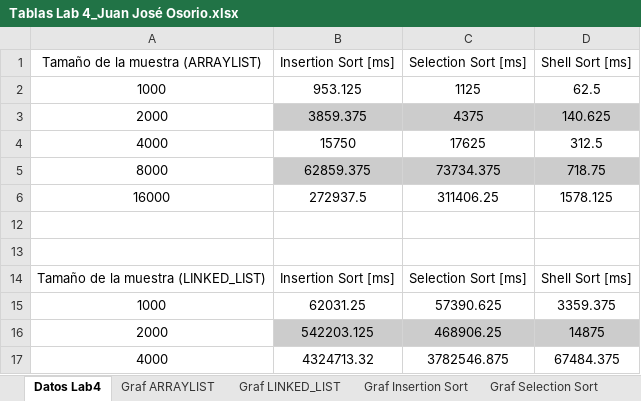
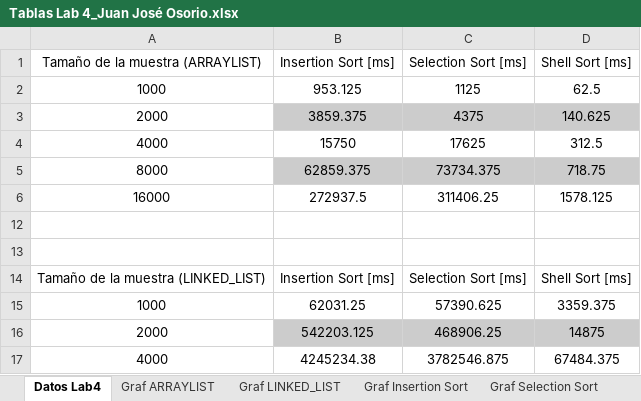
Before and after one commit to EDA2021-1-SEC06-G06/LabSorts-S06-G06, an Excel workbook: Docs/Tablas Lab 4_Juan José Osorio.xlsx, sheet Datos Lab4, drawn as a sheet; values as stored, in another font and other column widths than the file's, no borders; table styles not drawn; the diff names each change by its address in the sheet, - before the commit and + after, or states it on an @@ line.

Commit message:
Actualización datos

```diff
--- a/Docs/Tablas Lab 4_Juan José Osorio.xlsx (sheet Datos Lab4)
+++ b/Docs/Tablas Lab 4_Juan José Osorio.xlsx (sheet Datos Lab4)
-B17 (Insertion Sort [ms]): 4324713.32
+B17 (Insertion Sort [ms]): 4245234.38
```
Also changed, not shown: charts or pictures, 1 other file.
